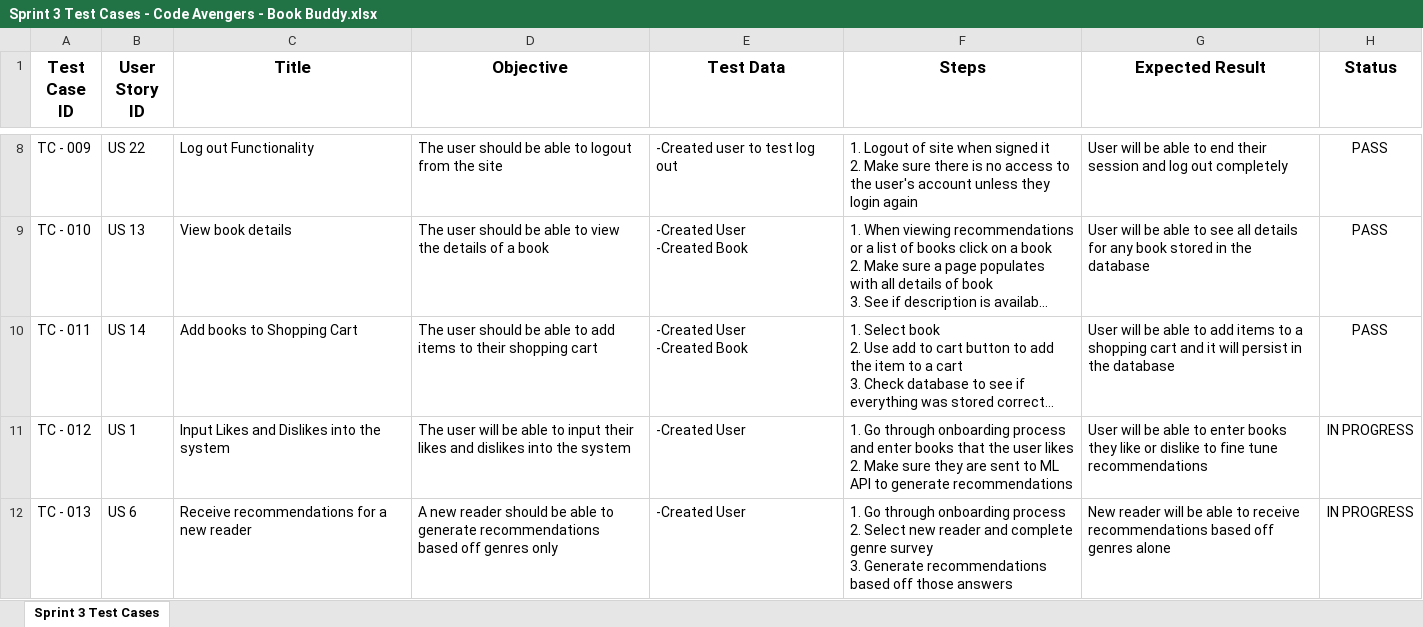
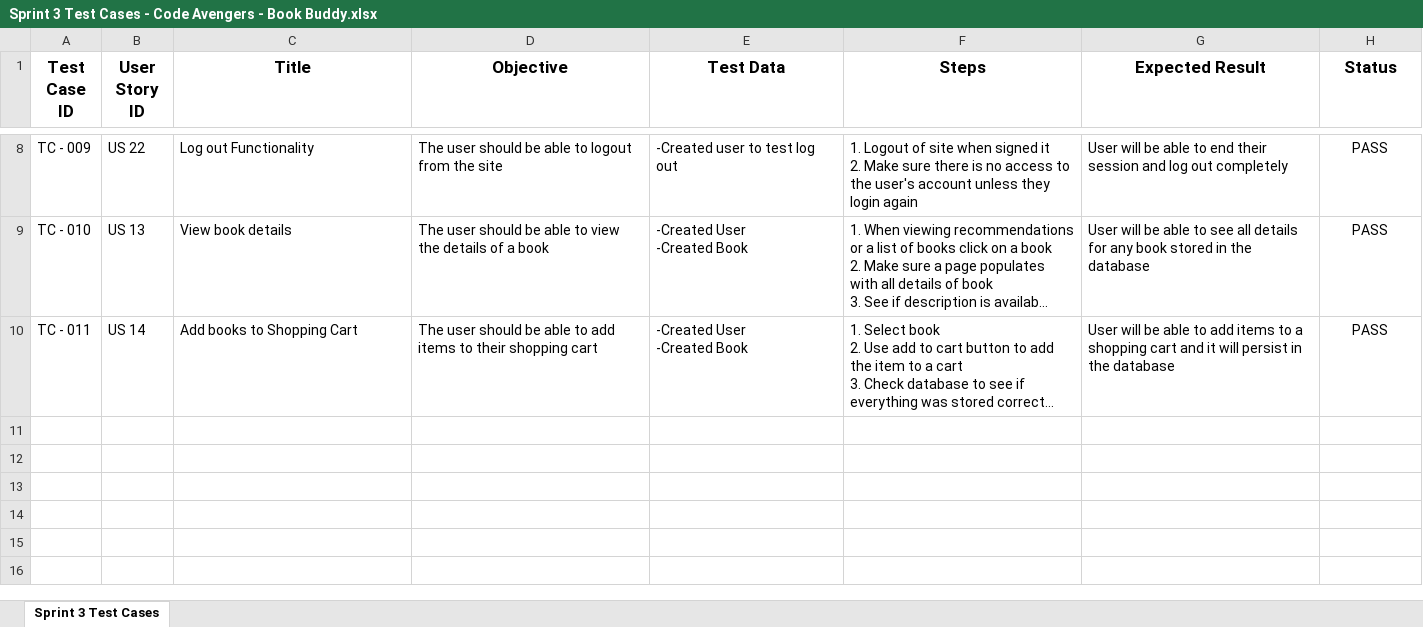
Before and after one commit to htmw/2024S-Code-Avengers, an Excel workbook: User Stories-Acceptance Criteria-Test Cases/Sprint 3 Test Cases - Code Avengers - Book Buddy.xlsx, sheet Sprint 3 Test Cases, drawn as a sheet; only a part is shown, gaps mark what is left out; long unchanged cells end in …; values as stored, in another font and other column widths than the file's, no borders; charts and pictures not drawn; ↵ is a line break in a cell; the diff names each change by its address in the sheet, - before the commit and + after, or states it on an @@ line.

```diff
--- a/User Stories-Acceptance Criteria-Test Cases/Sprint 3 Test Cases - Code Avengers - Book Buddy.xlsx (sheet Sprint 3 Test Cases)
+++ b/User Stories-Acceptance Criteria-Test Cases/Sprint 3 Test Cases - Code Avengers - Book Buddy.xlsx (sheet Sprint 3 Test Cases)
-row 11: TC - 012 | US 1 | Input Likes and Dislikes into the system | The user will be able to input their likes and dislikes into the system | -Created User | 1. Go through onboarding process and enter books that the user likes ↵ 2. Make sure they are sent to ML API to generate recommendations | User will be able to enter books they like or dislike to fine tune recommendations | IN PROGRESS
-row 12: TC - 013 | US 6 | Receive recommendations for a new reader | A new reader should be able to generate recommendations based off genres only | -Created User | 1. Go through onboarding process ↵ 2. Select new reader and complete genre survey ↵ 3. Generate recommendations based off those answers | New reader will be able to receive recommendations based off genres alone | IN PROGRESS
```
Also changed, not shown: 5 other files.
